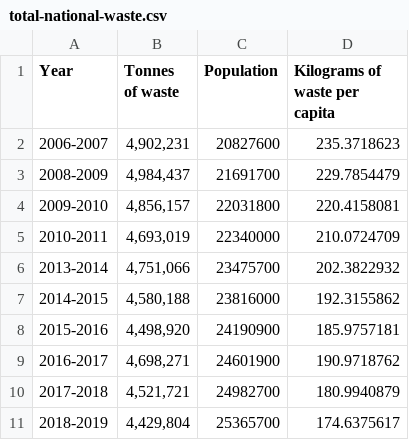
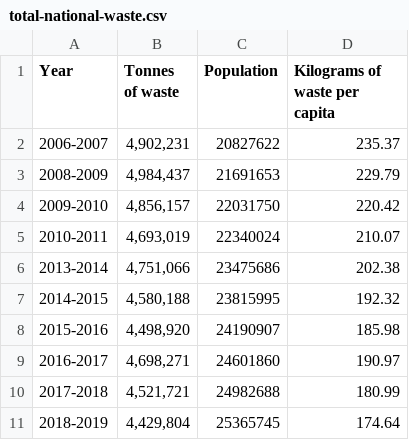
Before and after one commit to hoangcuongnguyen2001/Food-Waste-Visualisation, a CSV file: Food_Waste_Visualisation/data/total-national-waste.csv, drawn as a sheet.

```diff
--- a/Food_Waste_Visualisation/data/total-national-waste.csv
+++ b/Food_Waste_Visualisation/data/total-national-waste.csv
@@ -1,11 +1,11 @@
 Year,Tonnes of waste,Population,Kilograms of waste per capita
-2006-2007,"4,902,231",20827600,235.3718623
-2008-2009,"4,984,437",21691700,229.7854479
-2009-2010,"4,856,157",22031800,220.4158081
-2010-2011,"4,693,019",22340000,210.0724709
-2013-2014,"4,751,066",23475700,202.3822932
-2014-2015,"4,580,188",23816000,192.3155862
-2015-2016,"4,498,920",24190900,185.9757181
-2016-2017,"4,698,271",24601900,190.9718762
-2017-2018,"4,521,721",24982700,180.9940879
-2018-2019,"4,429,804",25365700,174.6375617
+2006-2007,"4,902,231",20827622,235.37
+2008-2009,"4,984,437",21691653,229.79
+2009-2010,"4,856,157",22031750,220.42
+2010-2011,"4,693,019",22340024,210.07
+2013-2014,"4,751,066",23475686,202.38
+2014-2015,"4,580,188",23815995,192.32
+2015-2016,"4,498,920",24190907,185.98
+2016-2017,"4,698,271",24601860,190.97
+2017-2018,"4,521,721",24982688,180.99
+2018-2019,"4,429,804",25365745,174.64
```
Also changed, not shown: 5 other files.
